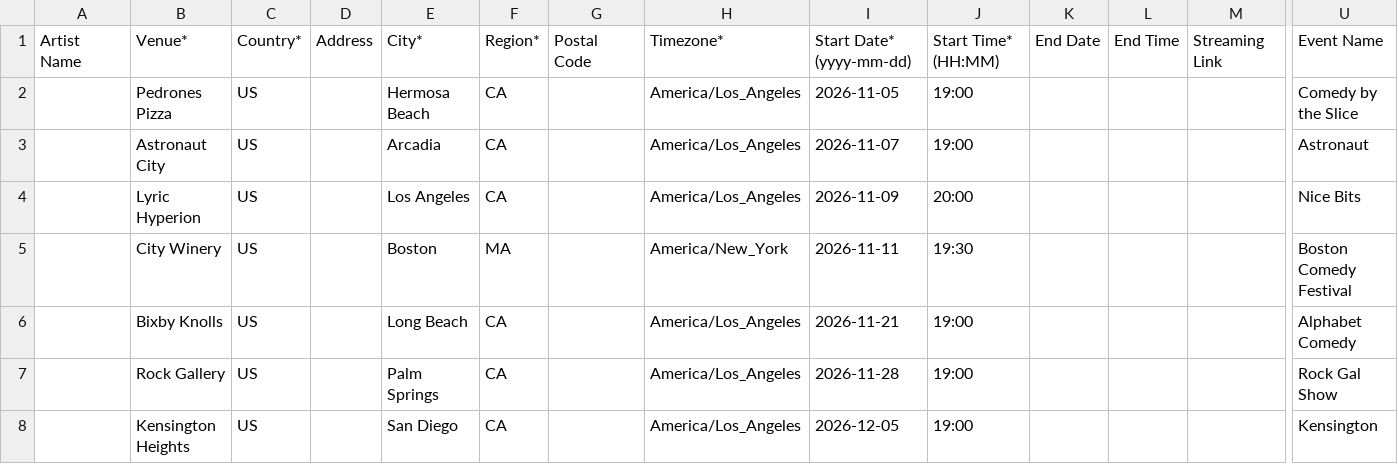
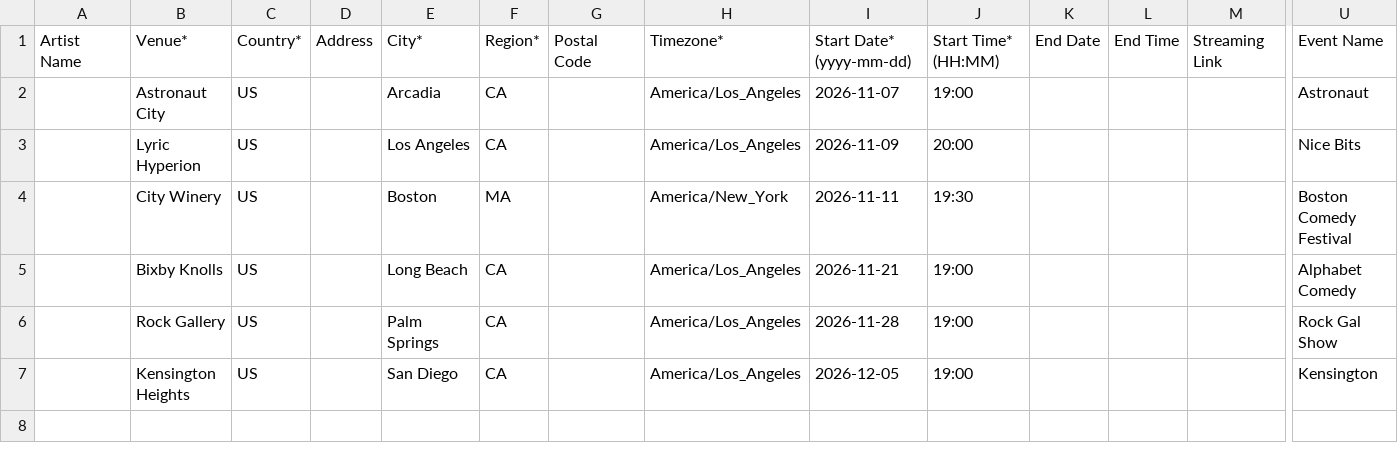
Before and after one commit to itsjess-comedy/shows, a CSV file: bandsintown.csv, drawn as a sheet; only a part is shown, gaps mark what is left out; rows hold the shown columns only; the diff names each change by its address in the sheet, - before the commit and + after, or states it on an @@ line.

Commit message:
Update bandsintown.csv

```diff
--- a/bandsintown.csv
+++ b/bandsintown.csv
-row 2:  | Pedrones Pizza | US |  | Hermosa Beach | CA |  | America/Los_Angeles | 2026-11-05 | 19:00 |  |  |  | Comedy by the Slice
```
